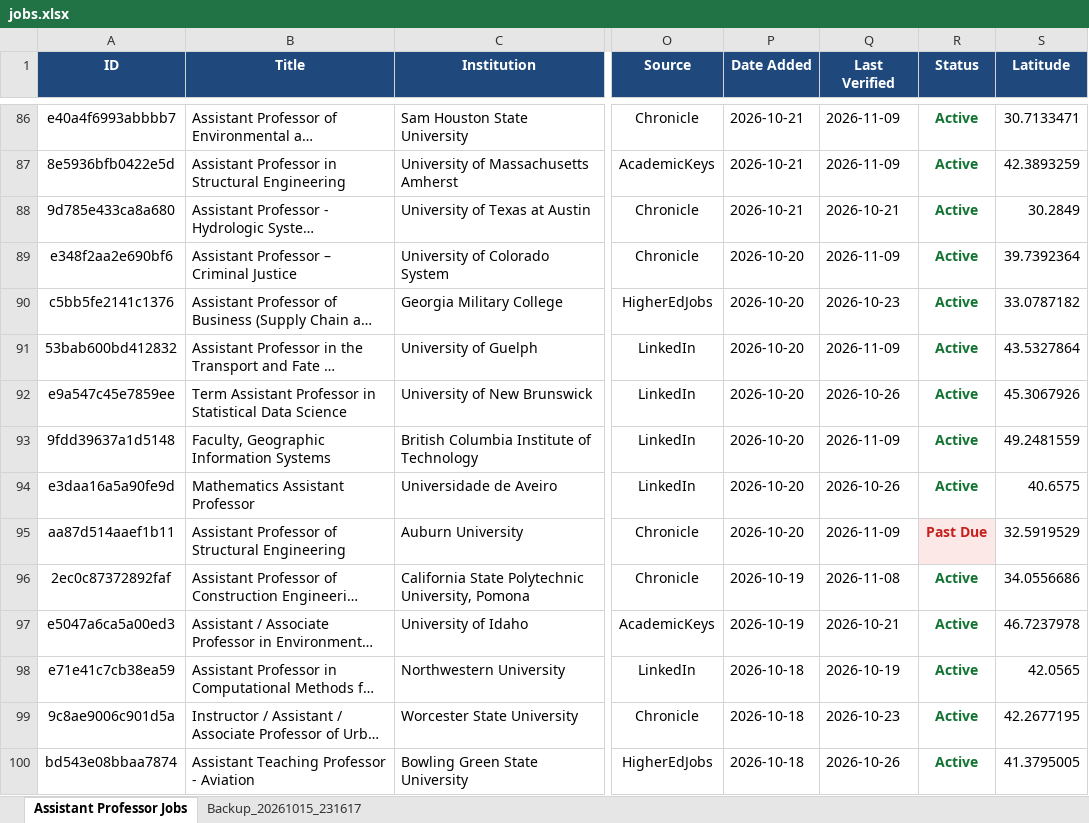
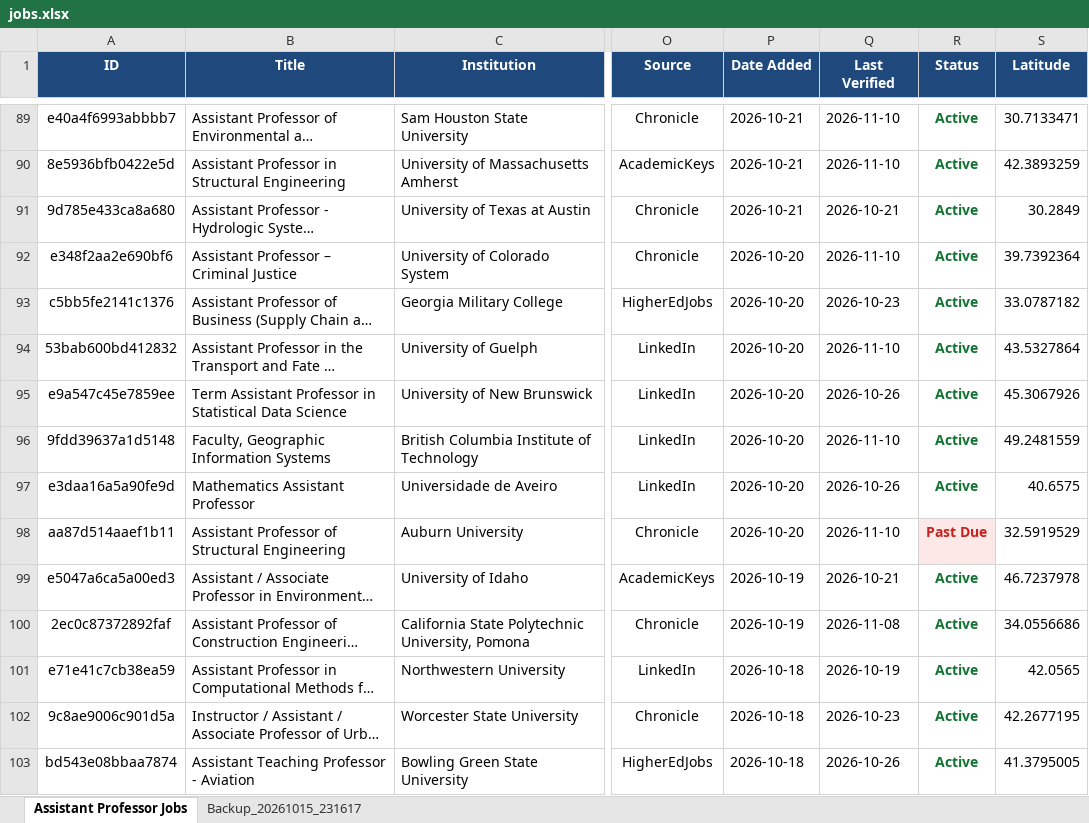
Before and after one commit to KBaek0316/AssistantProfessorJobScraper, an Excel workbook: jobs.xlsx, sheet Assistant Professor Jobs, drawn as a sheet; only a part is shown, gaps mark what is left out; long unchanged cells end in …; values as stored, in another font and other column widths than the file's, no borders; addresses are those after the commit; the diff covers the shown part only; the diff names each change by its address in the sheet, - before the commit and + after, or states it on an @@ line.

```diff
--- a/jobs.xlsx (sheet Assistant Professor Jobs)
+++ b/jobs.xlsx (sheet Assistant Professor Jobs)
-Q89:Q90 (Last Verified): 2026-11-09
+Q89:Q90 (Last Verified): 2026-11-10
-Q92 (Last Verified): 2026-11-09
+Q92 (Last Verified): 2026-11-10
-Q94 (Last Verified): 2026-11-09
+Q94 (Last Verified): 2026-11-10
-Q96 (Last Verified): 2026-11-09
+Q96 (Last Verified): 2026-11-10
-Q98 (Last Verified): 2026-11-09
+Q98 (Last Verified): 2026-11-10
@@ row 97 moved to row 99: e5047a6ca5a00ed3 @@
```
Also changed, not shown: 4 added rows, 3 removed rows and 156 edited cells elsewhere in this sheet, 3 other files.
